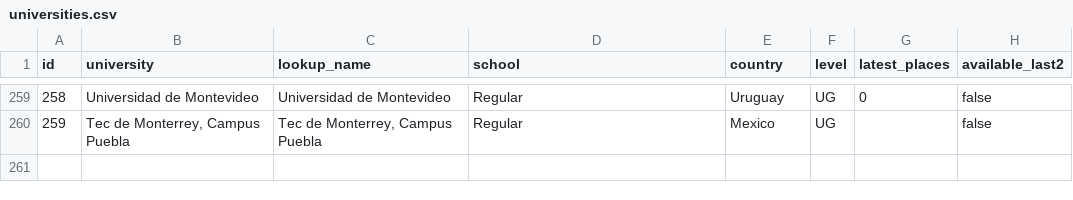
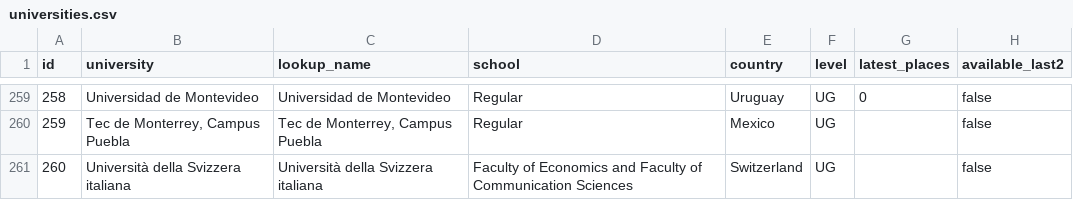
Before and after one commit to haraldwarncke01-oss/CBS-exchange-guide, a CSV file: data/universities.csv, drawn as a sheet; only a part is shown, gaps mark what is left out; the diff names each change by its address in the sheet, - before the commit and + after, or states it on an @@ line.

```diff
--- a/data/universities.csv
+++ b/data/universities.csv
+row 261: 260 | Università della Svizzera italiana | Università della Svizzera italiana | Faculty of Economics and Faculty of Communication Sciences | Switzerland | UG |  | false
```
Also changed, not shown: data/arwu_2026.csv, data/climate.csv, 6 other files.
